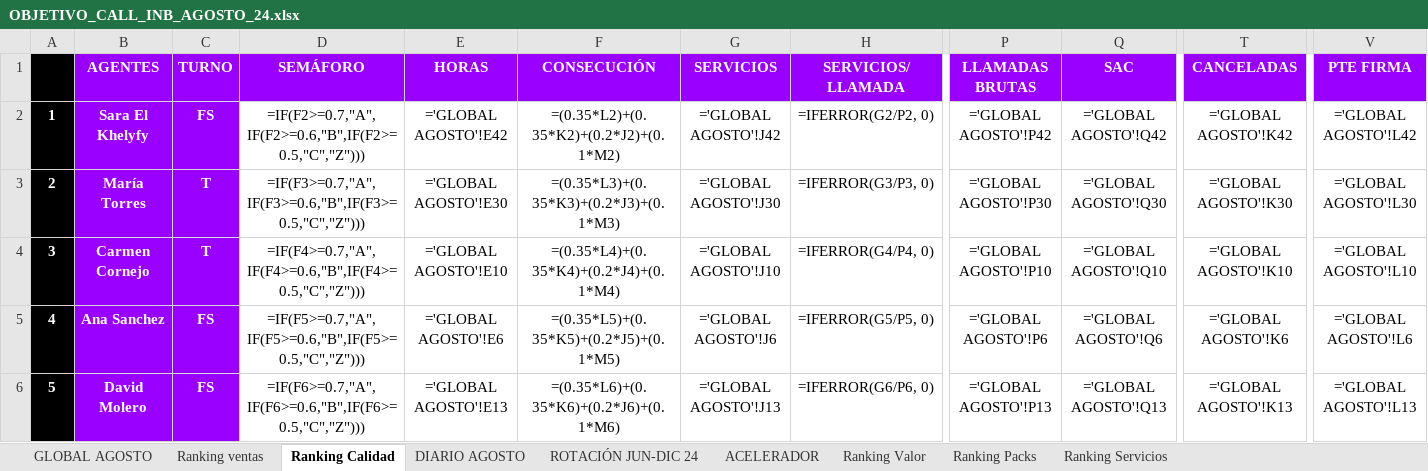
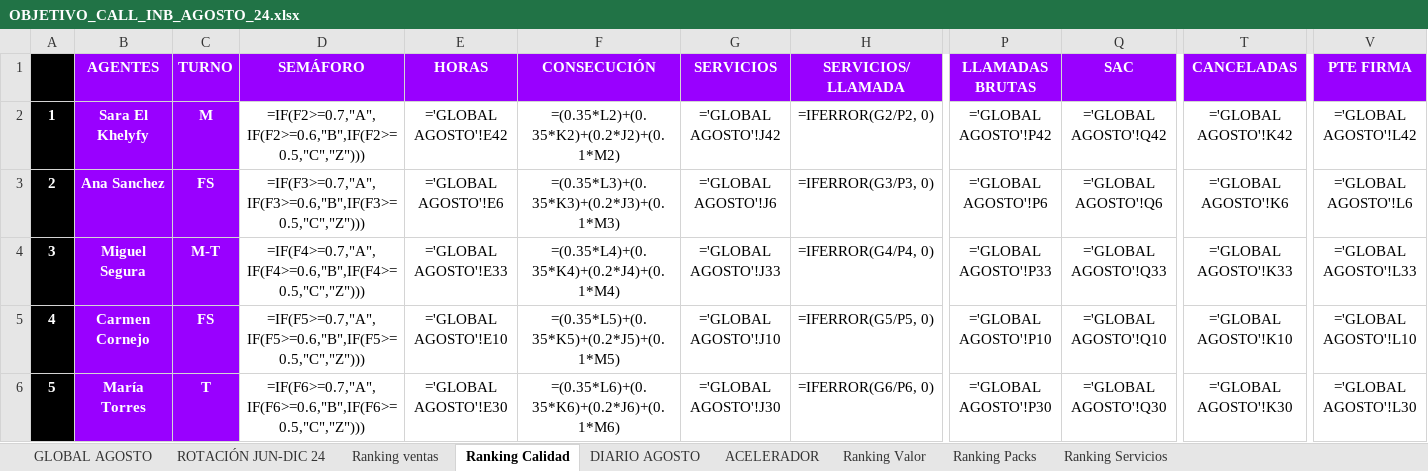
Before and after one commit to cefeidas/Finetwork-Automation, an Excel workbook: inbound/OBJETIVO_CALL_INB_AGOSTO_24.xlsx, sheet Ranking Calidad, drawn as a sheet; only a part is shown, gaps mark what is left out; values as stored, in another font and other column widths than the file's, no borders; formulas without a stored value are shown as written; conditional formats not drawn; the diff covers the shown part only; the diff names each change by its address in the sheet, - before the commit and + after, or states it on an @@ line.

```diff
--- a/inbound/OBJETIVO_CALL_INB_AGOSTO_24.xlsx (sheet Ranking Calidad)
+++ b/inbound/OBJETIVO_CALL_INB_AGOSTO_24.xlsx (sheet Ranking Calidad)
@@ sheet tab order changed: GLOBAL AGOSTO | ROTACIÓN JUN-DIC 24 | Ranking ventas | Ranking Calidad | DIARIO AGOSTO | ACELERADOR | Ranking Valor | Ranking Packs | Ranking Servicios @@
-C2 (TURNO): FS
+C2 (TURNO): M
-B3 (AGENTES): María Torres
+B3 (AGENTES): Ana Sanchez
-C3 (TURNO): T
+C3 (TURNO): FS
-E3 (HORAS): ='GLOBAL AGOSTO'!E30
+E3 (HORAS): ='GLOBAL AGOSTO'!E6
-G3 (SERVICIOS): ='GLOBAL AGOSTO'!J30
+G3 (SERVICIOS): ='GLOBAL AGOSTO'!J6
-P3 (LLAMADAS BRUTAS): ='GLOBAL AGOSTO'!P30
+P3 (LLAMADAS BRUTAS): ='GLOBAL AGOSTO'!P6
-Q3 (SAC): ='GLOBAL AGOSTO'!Q30
+Q3 (SAC): ='GLOBAL AGOSTO'!Q6
-T3 (CANCELADAS): ='GLOBAL AGOSTO'!K30
+T3 (CANCELADAS): ='GLOBAL AGOSTO'!K6
-V3 (PTE FIRMA): ='GLOBAL AGOSTO'!L30
+V3 (PTE FIRMA): ='GLOBAL AGOSTO'!L6
-B4 (AGENTES): Carmen Cornejo
+B4 (AGENTES): Miguel Segura
-C4 (TURNO): T
+C4 (TURNO): M-T
-E4 (HORAS): ='GLOBAL AGOSTO'!E10
+E4 (HORAS): ='GLOBAL AGOSTO'!E33
-G4 (SERVICIOS): ='GLOBAL AGOSTO'!J10
+G4 (SERVICIOS): ='GLOBAL AGOSTO'!J33
-P4 (LLAMADAS BRUTAS): ='GLOBAL AGOSTO'!P10
+P4 (LLAMADAS BRUTAS): ='GLOBAL AGOSTO'!P33
-Q4 (SAC): ='GLOBAL AGOSTO'!Q10
+Q4 (SAC): ='GLOBAL AGOSTO'!Q33
-T4 (CANCELADAS): ='GLOBAL AGOSTO'!K10
+T4 (CANCELADAS): ='GLOBAL AGOSTO'!K33
-V4 (PTE FIRMA): ='GLOBAL AGOSTO'!L10
+V4 (PTE FIRMA): ='GLOBAL AGOSTO'!L33
-B5 (AGENTES): Ana Sanchez
+B5 (AGENTES): Carmen Cornejo
-E5 (HORAS): ='GLOBAL AGOSTO'!E6
+E5 (HORAS): ='GLOBAL AGOSTO'!E10
-G5 (SERVICIOS): ='GLOBAL AGOSTO'!J6
+G5 (SERVICIOS): ='GLOBAL AGOSTO'!J10
-P5 (LLAMADAS BRUTAS): ='GLOBAL AGOSTO'!P6
+P5 (LLAMADAS BRUTAS): ='GLOBAL AGOSTO'!P10
-Q5 (SAC): ='GLOBAL AGOSTO'!Q6
+Q5 (SAC): ='GLOBAL AGOSTO'!Q10
-T5 (CANCELADAS): ='GLOBAL AGOSTO'!K6
+T5 (CANCELADAS): ='GLOBAL AGOSTO'!K10
-V5 (PTE FIRMA): ='GLOBAL AGOSTO'!L6
+V5 (PTE FIRMA): ='GLOBAL AGOSTO'!L10
-B6 (AGENTES): David Molero
+B6 (AGENTES): María Torres
-C6 (TURNO): FS
+C6 (TURNO): T
-E6 (HORAS): ='GLOBAL AGOSTO'!E13
+E6 (HORAS): ='GLOBAL AGOSTO'!E30
-G6 (SERVICIOS): ='GLOBAL AGOSTO'!J13
+G6 (SERVICIOS): ='GLOBAL AGOSTO'!J30
-P6 (LLAMADAS BRUTAS): ='GLOBAL AGOSTO'!P13
+P6 (LLAMADAS BRUTAS): ='GLOBAL AGOSTO'!P30
-Q6 (SAC): ='GLOBAL AGOSTO'!Q13
+Q6 (SAC): ='GLOBAL AGOSTO'!Q30
-T6 (CANCELADAS): ='GLOBAL AGOSTO'!K13
+T6 (CANCELADAS): ='GLOBAL AGOSTO'!K30
-V6 (PTE FIRMA): ='GLOBAL AGOSTO'!L13
+V6 (PTE FIRMA): ='GLOBAL AGOSTO'!L30
```
Also changed, not shown: 228 edited cells elsewhere in this sheet, sheet GLOBAL AGOSTO, sheet DIARIO AGOSTO, sheet Ranking ventas, sheet ACELERADOR, sheet ROTACIÓN JUN-DIC 24, 9 other files.
